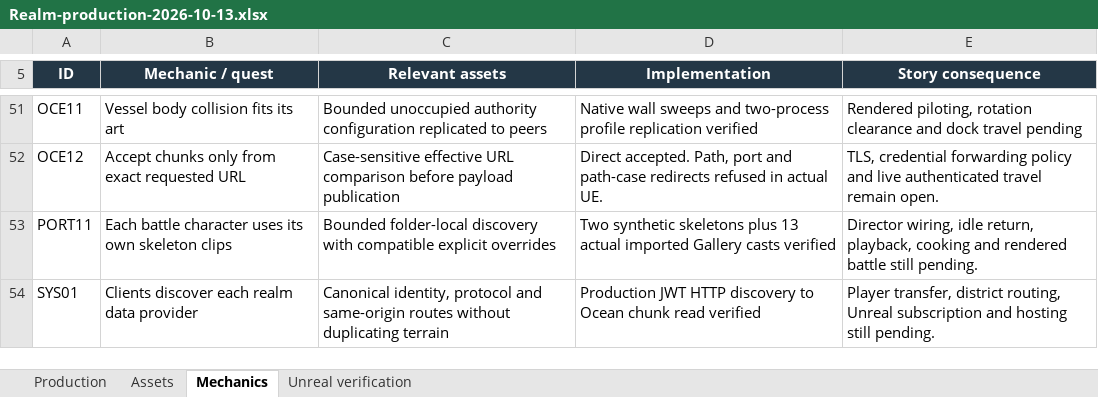
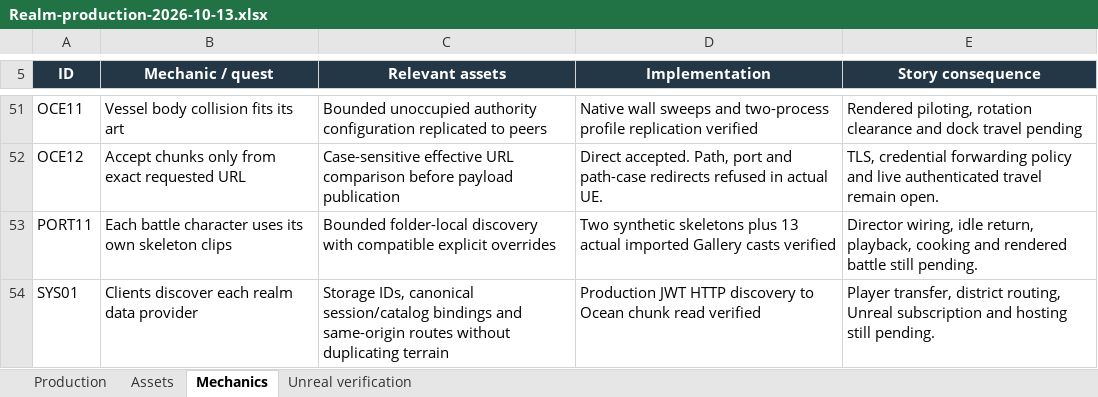
Before and after one commit to RicheyWorks/Daedalus2, an Excel workbook: docs/production/Realm-production-2026-10-13.xlsx, sheet Mechanics, drawn as a sheet; only a part is shown, gaps mark what is left out; values as stored, in another font and other column widths than the file's, no borders; the diff names each change by its address in the sheet, - before the commit and + after, or states it on an @@ line.

Commit message:
test(realms): refresh canonical binding proof and tracker from full verification

```diff
--- a/docs/production/Realm-production-2026-10-13.xlsx (sheet Mechanics)
+++ b/docs/production/Realm-production-2026-10-13.xlsx (sheet Mechanics)
-C54 (Relevant assets): Canonical identity, protocol and same-origin…
+C54 (Relevant assets): Storage IDs, canonical session/catalog bindings and same-origin…
```
Also changed, not shown: sheet Unreal verification, 1 other file.
